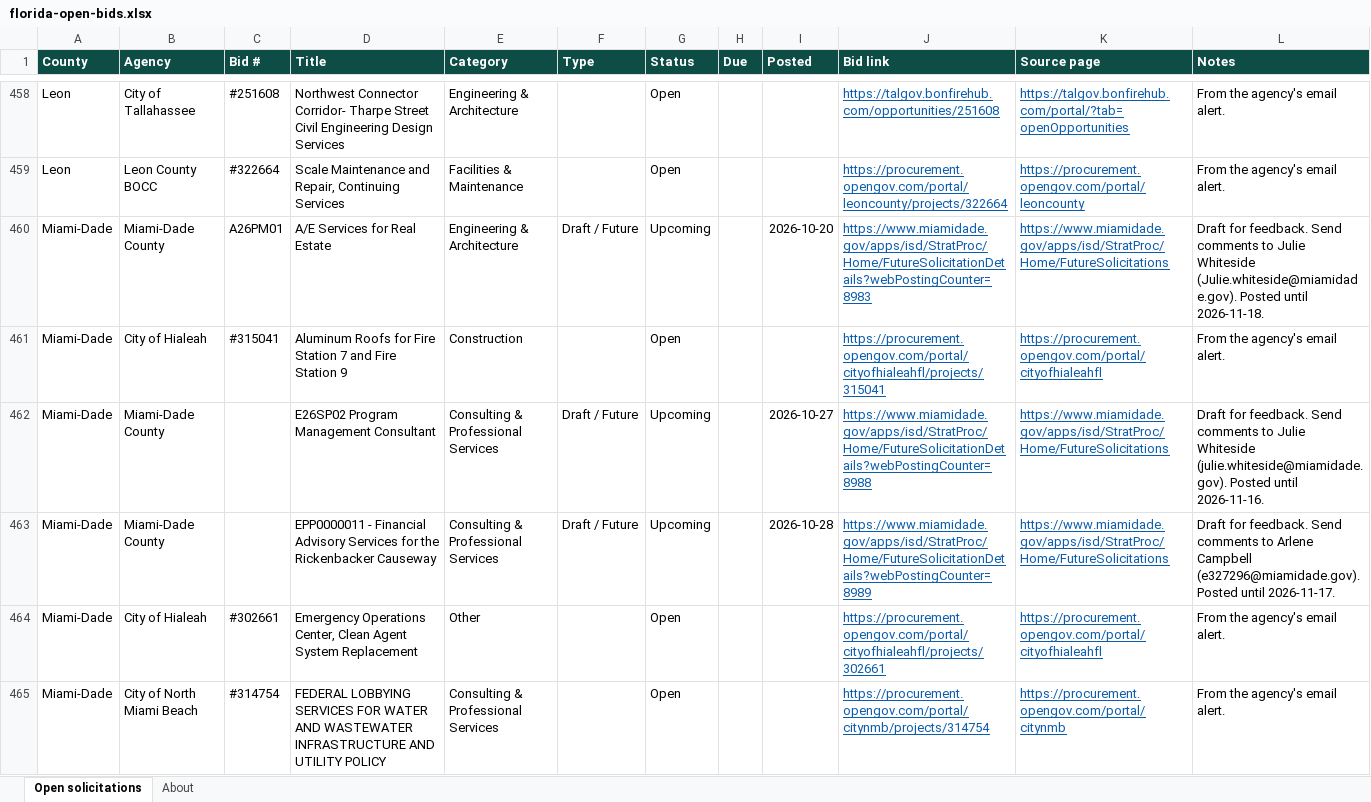
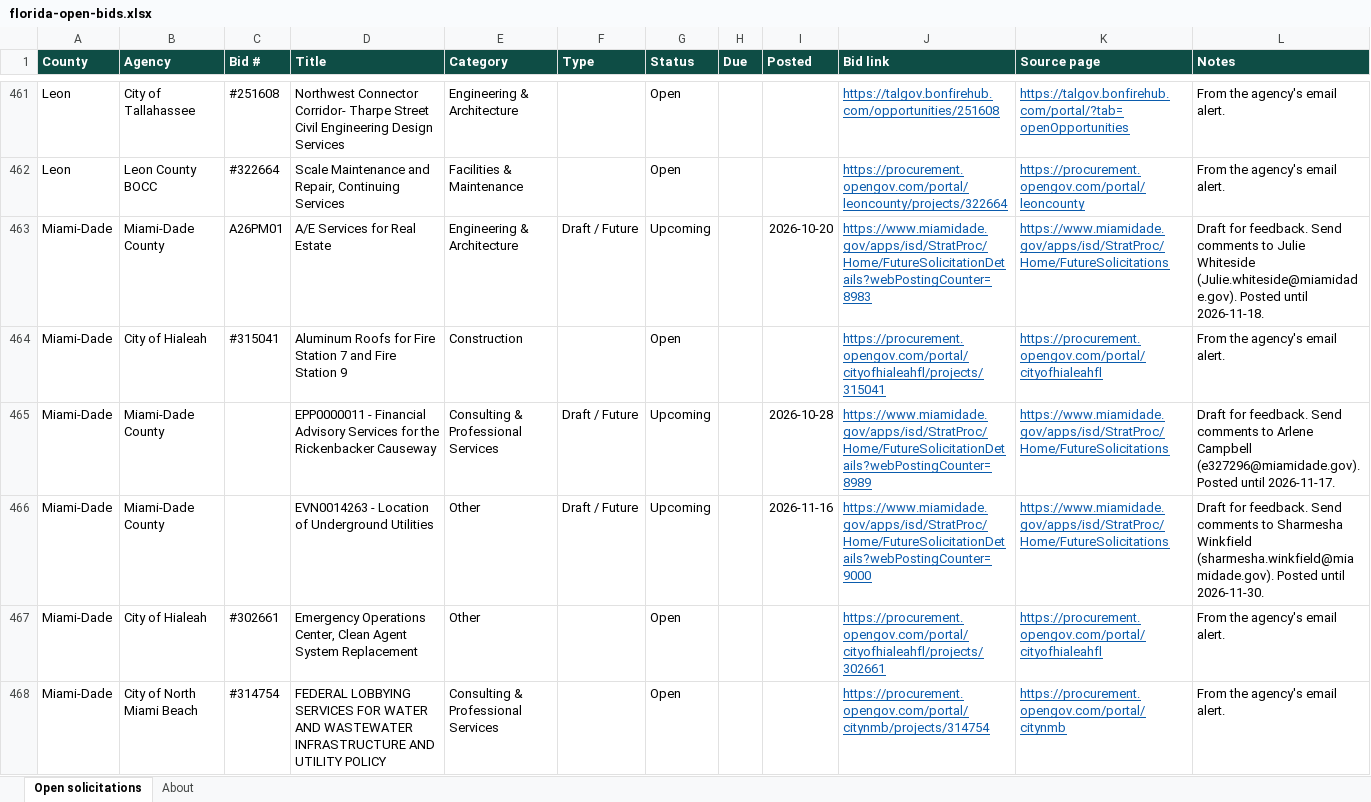
Before and after one commit to dianarodos/floridabids, an Excel workbook: site/data/florida-open-bids.xlsx, sheet Open solicitations, drawn as a sheet; only a part is shown, gaps mark what is left out; values as stored, in another font and other column widths than the file's, no borders; removed rows and columns are numbered as before the commit, all else as after; the diff covers the shown part only; the diff names each change by its address in the sheet, - before the commit and + after, or states it on an @@ line.

```diff
--- a/site/data/florida-open-bids.xlsx (sheet Open solicitations)
+++ b/site/data/florida-open-bids.xlsx (sheet Open solicitations)
-row 462: Miami-Dade | Miami-Dade County |  | E26SP02 Program Management Consultant | Consulting & Professional Services | Draft / Future | Upcoming |  | 2026-10-27 | https://www.miamidade.gov/apps/isd/StratProc/Home/FutureSolicitationDetails?webPostingCounter=8988 | https://www.miamidade.gov/apps/isd/StratProc/Home/FutureSolicitations | Draft for feedback. Send comments to Julie Whiteside (julie.whiteside@miamidade.gov). Posted until 2026-11-16.
+row 466: Miami-Dade | Miami-Dade County |  | EVN0014263 - Location of Underground Utilities | Other | Draft / Future | Upcoming |  | 2026-11-16 | https://www.miamidade.gov/apps/isd/StratProc/Home/FutureSolicitationDetails?webPostingCounter=9000 | https://www.miamidade.gov/apps/isd/StratProc/Home/FutureSolicitations | Draft for feedback. Send comments to Sharmesha Winkfield (sharmesha.winkfield@miamidade.gov). Posted until 2026-11-30.
```
Also changed, not shown: 40 added rows and 27 removed rows elsewhere in this sheet, sheet About, 7 other files.
